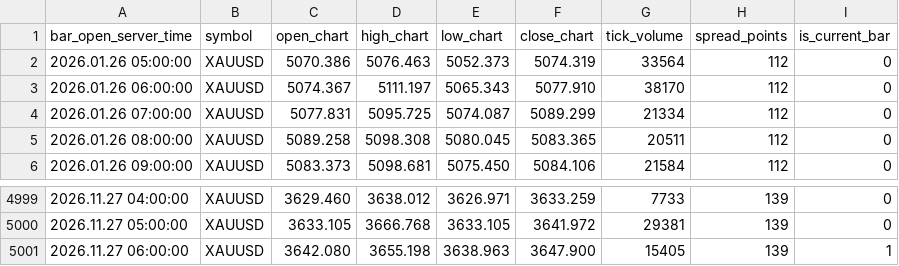
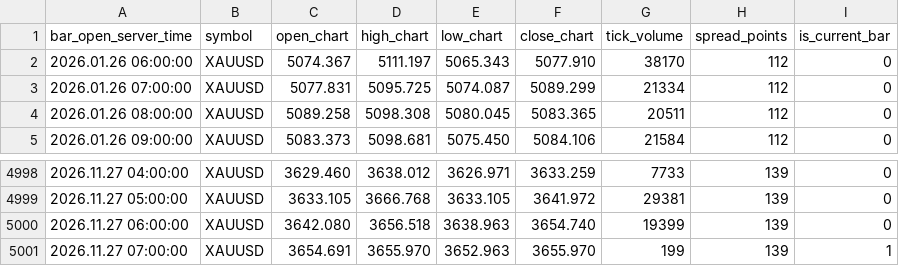
Before and after one commit to nkrabby/gold-terminal, a CSV file: market/exness_h1.csv, drawn as a sheet; only a part is shown, gaps mark what is left out.

Commit message:
data: refresh Exness XAUUSD market snapshot

```diff
--- a/market/exness_h1.csv
+++ b/market/exness_h1.csv
@@ -1,3 +1,2 @@
 bar_open_server_time,symbol,open_chart,high_chart,low_chart,close_chart,tick_volume,spread_points,is_current_bar
-2026.01.26 05:00:00,XAUUSD,5070.386,5076.463,5052.373,5074.319,33564,112,0
 2026.01.26 06:00:00,XAUUSD,5074.367,5111.197,5065.343,5077.910,38170,112,0
@@ -5000,2 +4999,3 @@ bar_open_server_time,symbol,open_chart,high_chart,low_chart,close_chart,tick_vol
 2026.11.27 05:00:00,XAUUSD,3633.105,3666.768,3633.105,3641.972,29381,139,0
-2026.11.27 06:00:00,XAUUSD,3642.080,3655.198,3638.963,3647.900,15405,139,1
+2026.11.27 06:00:00,XAUUSD,3642.080,3656.518,3638.963,3654.740,19399,139,0
+2026.11.27 07:00:00,XAUUSD,3654.691,3655.970,3652.963,3655.970,199,139,1
```
Also changed, not shown: market/exness_m15.csv, 1 other file.
